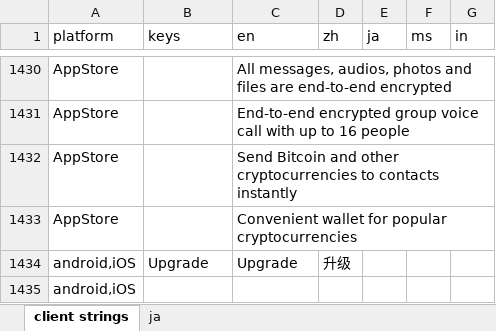
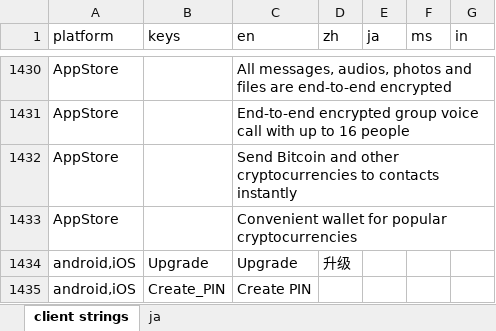
Before and after one commit to Tougee/sync-google-sheet, an Excel workbook: client.xlsx, sheet client strings, drawn as a sheet; only a part is shown, gaps mark what is left out; values as stored, in another font and other column widths than the file's, no borders; charts and pictures and conditional formats not drawn; removed rows and columns are numbered as before the commit, all else as after; the diff names each change by its address in the sheet, - before the commit and + after, or states it on an @@ line.

Commit message:
update client.xlsx

```diff
--- a/client.xlsx (sheet client strings)
+++ b/client.xlsx (sheet client strings)
-row 1435: android,iOS
+row 1435: android,iOS | Create_PIN | Create PIN
```
